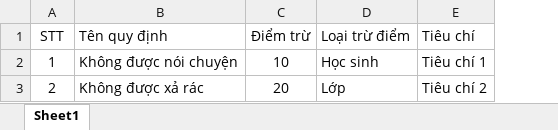
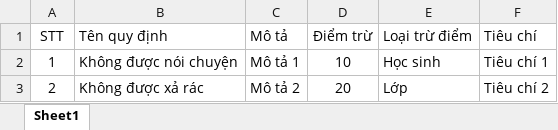
Before and after one commit to Tuanle207/api-2scool, an Excel workbook: excel/regulation-import.xlsx, sheet Sheet1, drawn as a sheet; values as stored, in another font and other column widths than the file's, no borders; the diff names each change by its address in the sheet, - before the commit and + after, or states it on an @@ line.

Commit message:
Update some apis to adapt active course, update data import excel

```diff
--- a/excel/regulation-import.xlsx (sheet Sheet1)
+++ b/excel/regulation-import.xlsx (sheet Sheet1)
+column C (Mô tả), rows 2-3: Mô tả 1 | Mô tả 2
```
Also changed, not shown: 21 other files.
